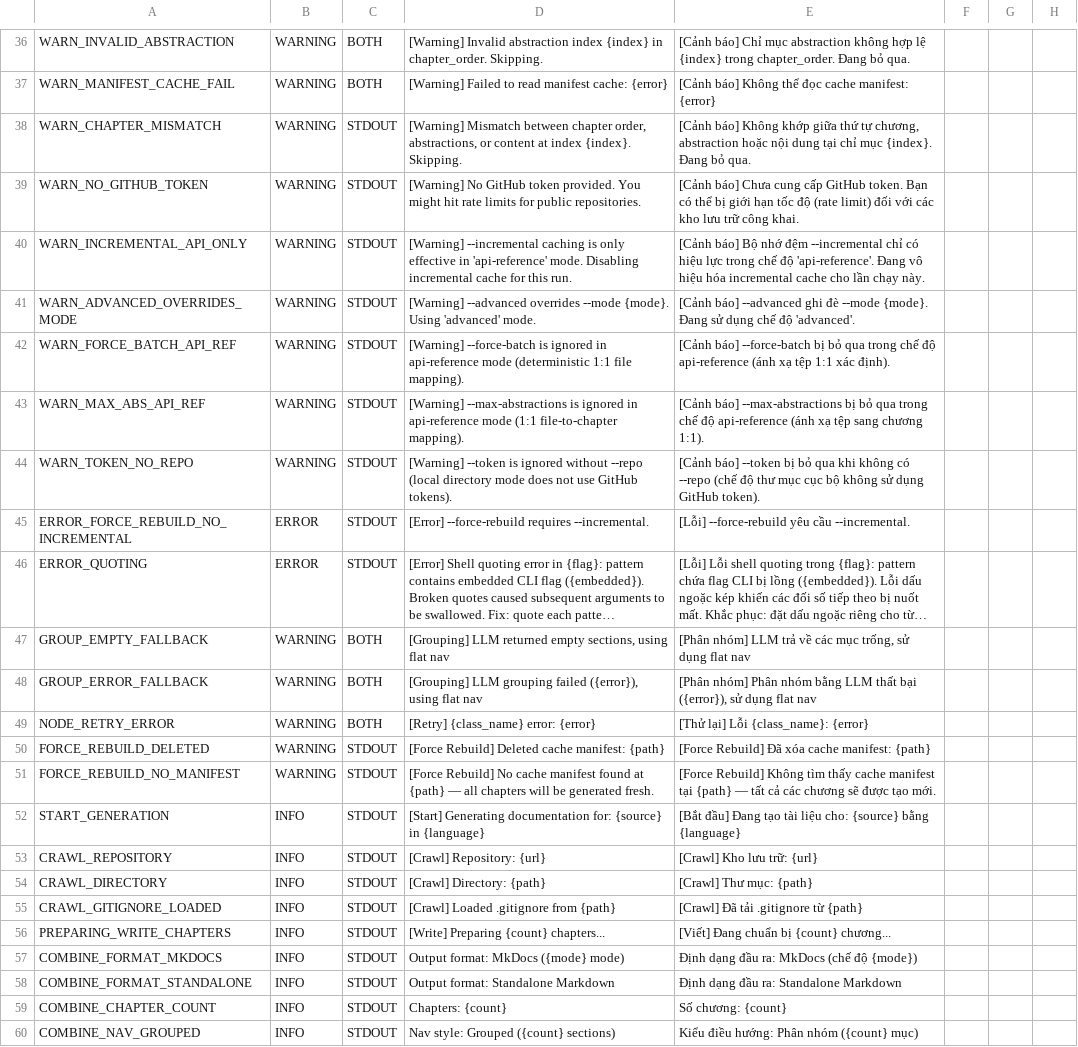
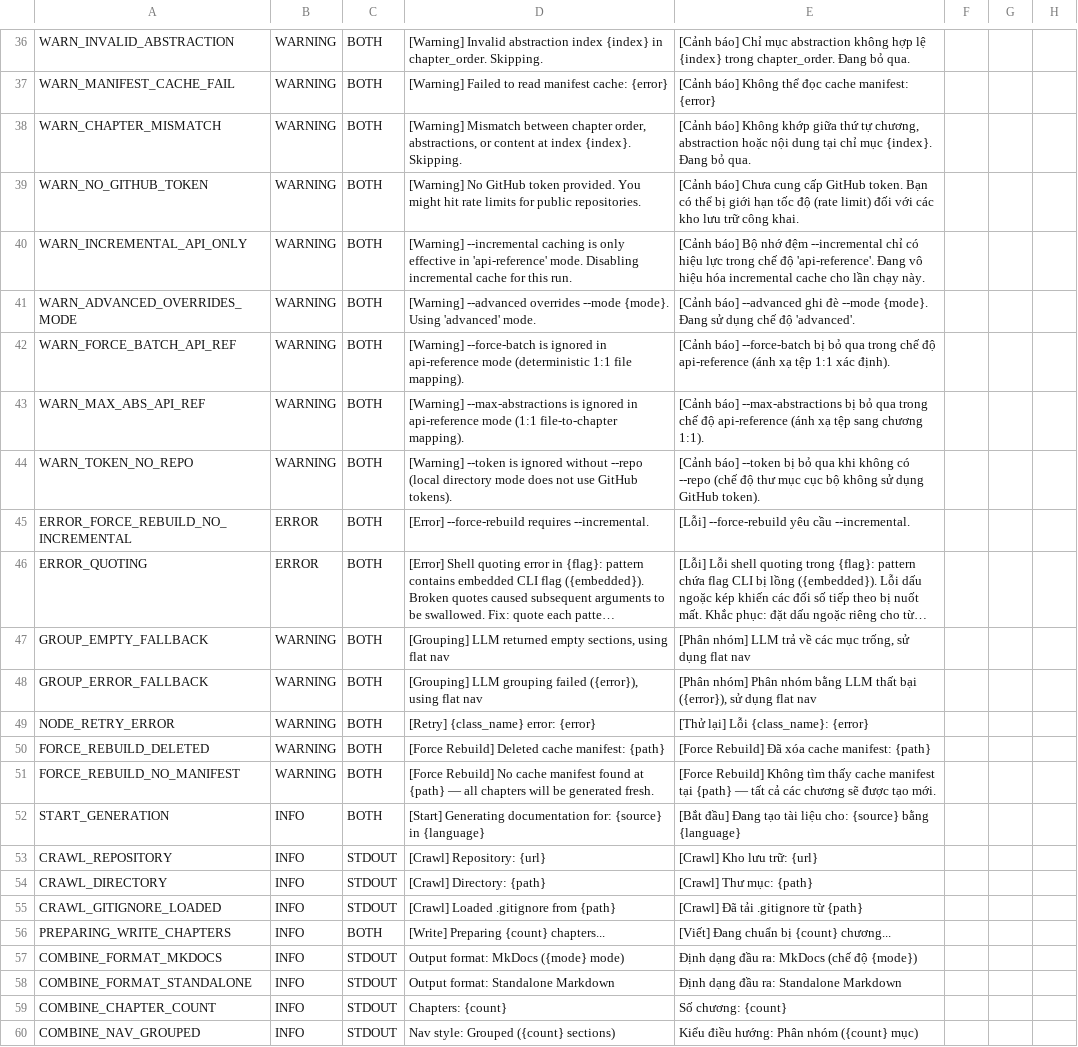
Before and after one commit to ardennguyen/Codebase-Knowledge-Builder, a CSV file: utils/strings.csv, drawn as a sheet; only a part is shown, gaps mark what is left out; long unchanged cells end in …; the diff covers the shown part only; the diff names each change by its address in the sheet, - before the commit and + after, or states it on an @@ line.

Commit message:
fix(logging): correct DEST for 39 string keys + 2 code fixes
=== utils/strings.csv (39 keys STDOUT -> BOTH) ===
- 9 warnings/errors: ERROR_QUOTING, WARN_ADVANCED_OVERRIDES_MODE,
  WARN_NO_GITHUB_TOKEN, WARN_TOKEN_NO_REPO, WARN_INCREMENTAL_API_ONLY,
  ERROR_FORCE_REBUILD_NO_INCREMENTAL, WARN_FORCE_BATCH_API_REF,
  WARN_MAX_ABS_API_REF, WARN_CHAPTER_MISMATCH
- 18 config/bookends: START_GENERATION, CFG_* (16 keys), GEN_COMPLETE
- 9 capacity/token: CAPACITY_PROMPT_OVERHEAD, CAPACITY_API_REF_MODE,
  CAPACITY_EXCEEDS/FITS/SPLIT/BATCH_DEBUG, TOKEN_ANALYTICS
- 3 other: PREPARING_WRITE_CHAPTERS, FORCE_REBUILD_DELETED/NO_MANIFEST

=== utils/call_llm.py ===
- L180: emit_raw dest STDOUT -> BOTH (invalid JSON warning now logged)

=== nodes.py ===
- L909: remove duplicate emit_raw(WARNING) — emit(WARN_INVALID_RELATIONSHIP)
  on L908 already emits the same warning to BOTH

```diff
--- a/utils/strings.csv
+++ b/utils/strings.csv
-C38:C46: STDOUT
+C38:C46: BOTH
-C50:C52: STDOUT
+C50:C52: BOTH
-C56: STDOUT
+C56: BOTH
```
Also changed, not shown: 26 edited cells elsewhere in this file, 2 other files.
